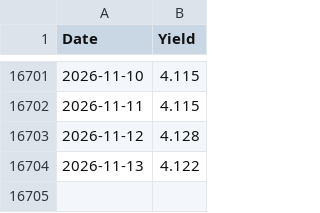
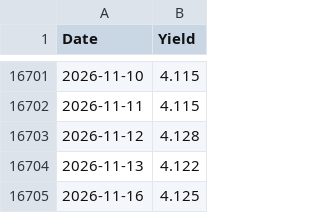
Before and after one commit to truedichotomy/QQQ_long_term_strategy, a CSV file: data/rates/TBILL_3M.csv, drawn as a sheet; only a part is shown, gaps mark what is left out; the diff names each change by its address in the sheet, - before the commit and + after, or states it on an @@ line.

```diff
--- a/data/rates/TBILL_3M.csv
+++ b/data/rates/TBILL_3M.csv
+row 16705: 2026-11-16 | 4.125
```
Also changed, not shown: data/QQQ (local).csv, 2 other files.
